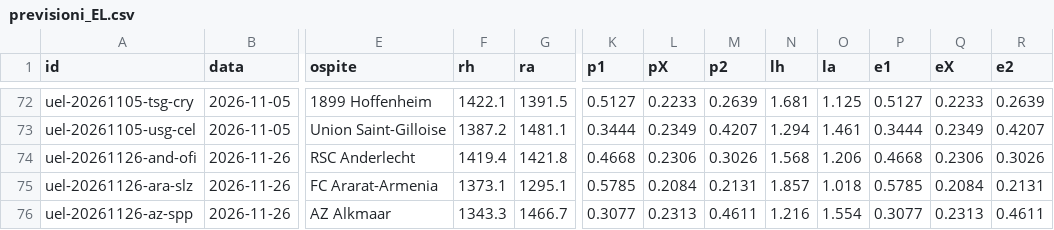
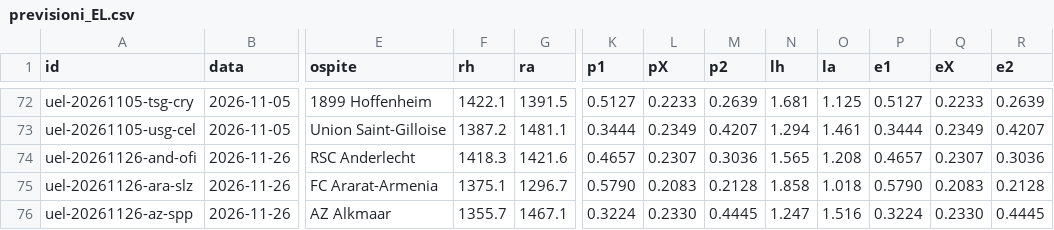
Before and after one commit to mim-analytic-bet/terminale, a CSV file: dati/coppe/previsioni_EL.csv, drawn as a sheet; only a part is shown, gaps mark what is left out; the diff covers the shown part only; the diff names each change by its address in the sheet, - before the commit and + after, or states it on an @@ line.

```diff
--- a/dati/coppe/previsioni_EL.csv
+++ b/dati/coppe/previsioni_EL.csv
-F74 (rh): 1419.4
+F74 (rh): 1418.3
-G74 (ra): 1421.8
+G74 (ra): 1421.6
-K74 (p1): 0.4668
+K74 (p1): 0.4657
-L74 (pX): 0.2306
+L74 (pX): 0.2307
-M74 (p2): 0.3026
+M74 (p2): 0.3036
-N74 (lh): 1.568
+N74 (lh): 1.565
-O74 (la): 1.206
+O74 (la): 1.208
-P74 (e1): 0.4668
+P74 (e1): 0.4657
-Q74 (eX): 0.2306
+Q74 (eX): 0.2307
-R74 (e2): 0.3026
+R74 (e2): 0.3036
-F75 (rh): 1373.1
+F75 (rh): 1375.1
-G75 (ra): 1295.1
+G75 (ra): 1296.7
-K75 (p1): 0.5785
+K75 (p1): 0.5790
-L75 (pX): 0.2084
+L75 (pX): 0.2083
-M75 (p2): 0.2131
+M75 (p2): 0.2128
-N75 (lh): 1.857
+N75 (lh): 1.858
-P75 (e1): 0.5785
+P75 (e1): 0.5790
-Q75 (eX): 0.2084
+Q75 (eX): 0.2083
-R75 (e2): 0.2131
+R75 (e2): 0.2128
-F76 (rh): 1343.3
+F76 (rh): 1355.7
-G76 (ra): 1466.7
+G76 (ra): 1467.1
-K76 (p1): 0.3077
+K76 (p1): 0.3224
-L76 (pX): 0.2313
+L76 (pX): 0.2330
-M76 (p2): 0.4611
+M76 (p2): 0.4445
-N76 (lh): 1.216
+N76 (lh): 1.247
-O76 (la): 1.554
+O76 (la): 1.516
-P76 (e1): 0.3077
+P76 (e1): 0.3224
-Q76 (eX): 0.2313
+Q76 (eX): 0.2330
-R76 (e2): 0.4611
+R76 (e2): 0.4445
```
Also changed, not shown: 145 edited cells elsewhere in this file, dati/coppe/previsioni_CL.csv, 8 other files.
